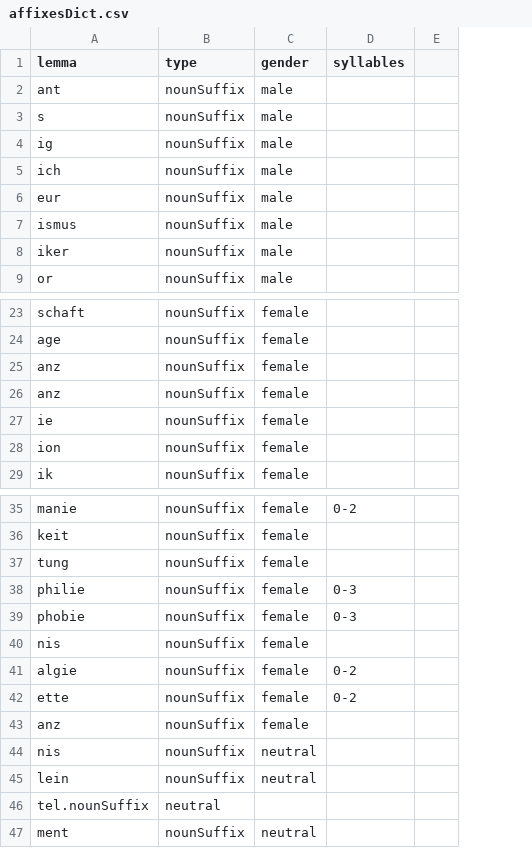
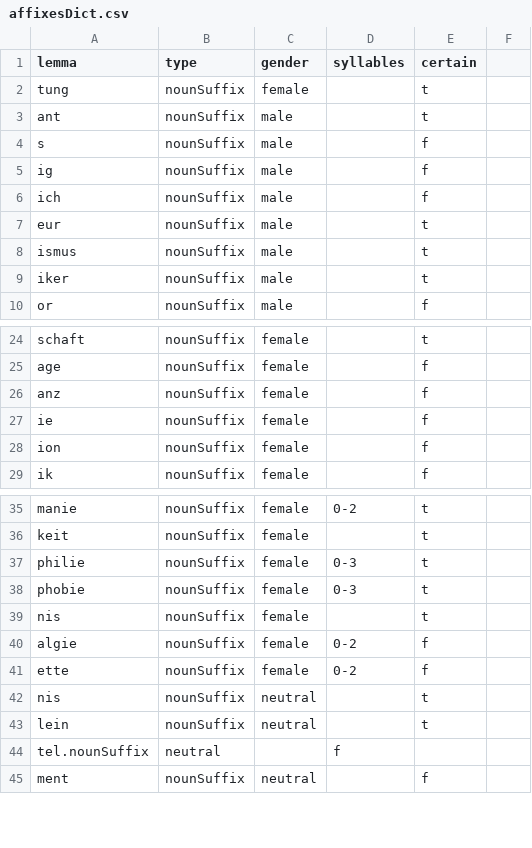
Before and after one commit to Rex2002/songGenerator, a CSV file: Dictionary/affixesDict.csv, drawn as a sheet; only a part is shown, gaps mark what is left out; removed rows and columns are numbered as before the commit, all else as after; the diff names each change by its address in the sheet, - before the commit and + after, or states it on an @@ line.

```diff
--- a/Dictionary/affixesDict.csv
+++ b/Dictionary/affixesDict.csv
-column E, empty
+column E (certain), rows 3-10: t | f | f | f | t | t | t | f; rows 24-29: t | f | f | f | f | f; rows 35-45: t | t | t | t | t | f | f | t | t |  | f
+column F, empty
@@ row 37 moved to row 2: tung @@
-row 26: anz | nounSuffix | female
-row 43: anz | nounSuffix | female
-D44 (syllables): (empty)
+D44 (syllables): f
```
Also changed, not shown: 7 other files.
